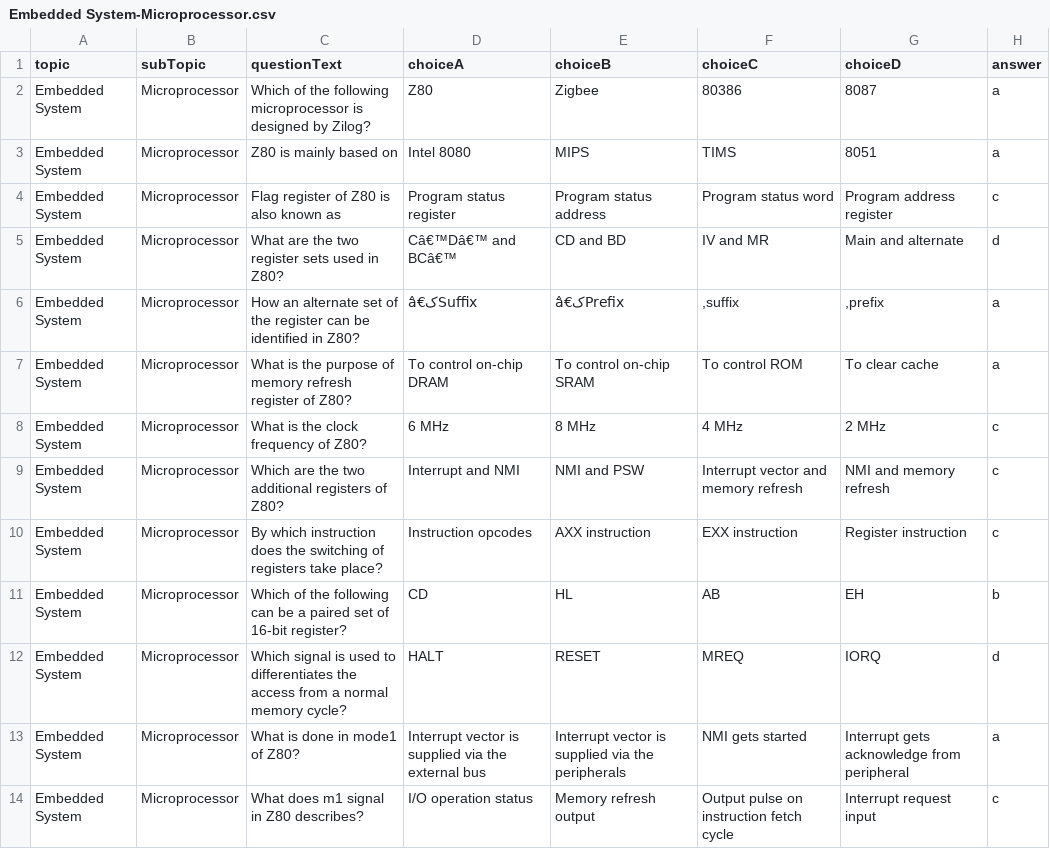
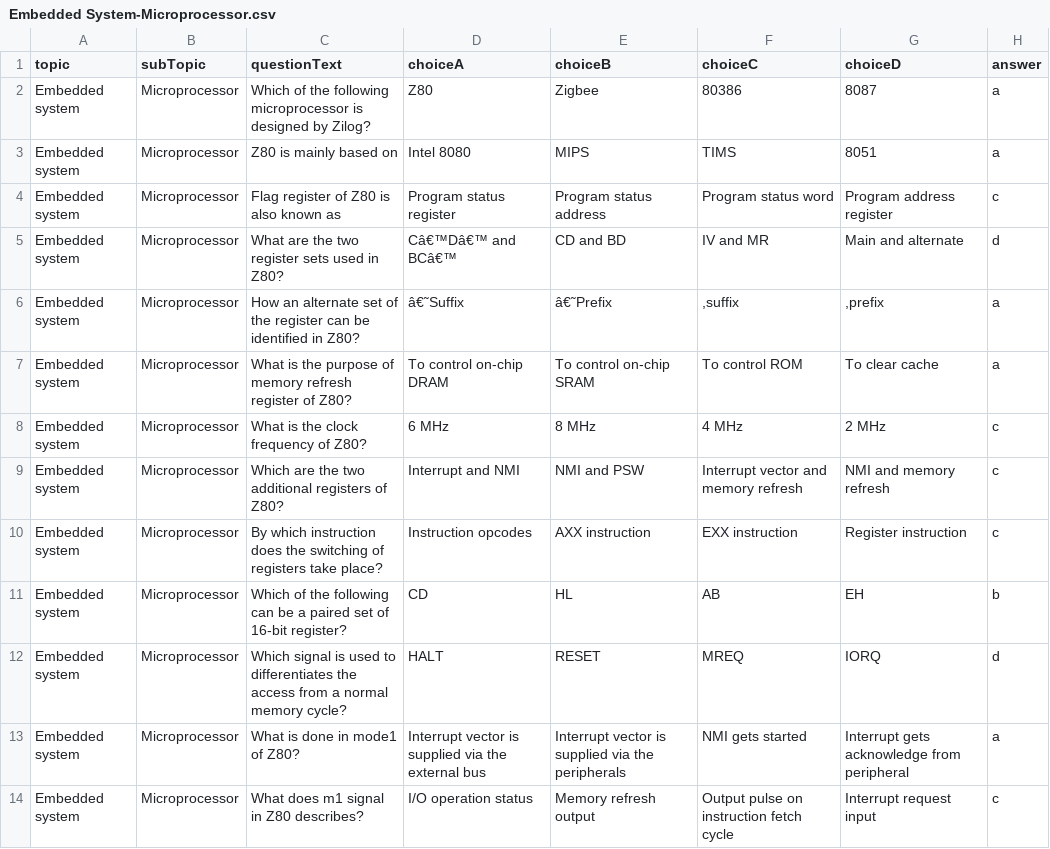
Before and after one commit to Aya-Abdellatif/personal-exam-application, a CSV file: Data Mining Project/CSV Data/Embedded System-Microprocessor.csv, drawn as a sheet.

```diff
--- a/Data Mining Project/CSV Data/Embedded System-Microprocessor.csv
+++ b/Data Mining Project/CSV Data/Embedded System-Microprocessor.csv
@@ -1,14 +1,14 @@
 topic,subTopic,questionText,choiceA,choiceB,choiceC,choiceD,answer
-Embedded System,Microprocessor,Which of the following microprocessor is designed by Zilog?,Z80,Zigbee,80386,8087,a
-Embedded System,Microprocessor,Z80 is mainly based on,Intel 8080,MIPS,TIMS,8051,a
-Embedded System,Microprocessor,Flag register of Z80 is also known as,Program status register,Program status address,Program status word,Program address register,c
-Embedded System,Microprocessor,What are the two register sets used in Z80?,Câ€™Dâ€™ and BCâ€™,CD and BD,IV and MR,Main and alternate,d
-Embedded System,Microprocessor,How an alternate set of the register can be identified in Z80?,â€کSuffix,â€کPrefix,",suffix",",prefix",a
-Embedded System,Microprocessor,What is the purpose of memory refresh register of Z80?,To control on-chip DRAM,To control on-chip SRAM,To control ROM,To clear cache,a
-Embedded System,Microprocessor,What is the clock frequency of Z80?,6 MHz,8 MHz,4 MHz,2 MHz,c
-Embedded System,Microprocessor,Which are the two additional registers of Z80?,Interrupt and NMI,NMI and PSW,Interrupt vector and memory refresh,NMI and memory refresh,c
-Embedded System,Microprocessor,By which instruction does the switching of registers take place?,Instruction opcodes,AXX instruction,EXX instruction,Register instruction,c
-Embedded System,Microprocessor, Which of the following can be a paired set of 16-bit register?,CD,HL,AB,EH,b
-Embedded System,Microprocessor, Which signal is used to differentiates the access from a normal memory cycle?,HALT,RESET,MREQ,IORQ,d
-Embedded System,Microprocessor, What is done in mode1 of Z80?,Interrupt vector is supplied via the external bus,Interrupt vector is supplied via the peripherals,NMI gets started,Interrupt gets acknowledge from peripheral,a
-Embedded System,Microprocessor, What does m1 signal in Z80 describes?,I/O operation status,Memory refresh output,Output pulse on instruction fetch cycle,Interrupt request input,c
+Embedded system,Microprocessor,Which of the following microprocessor is designed by Zilog?,Z80,Zigbee,80386,8087,a
+Embedded system,Microprocessor,Z80 is mainly based on,Intel 8080,MIPS,TIMS,8051,a
+Embedded system,Microprocessor,Flag register of Z80 is also known as,Program status register,Program status address,Program status word,Program address register,c
+Embedded system,Microprocessor,What are the two register sets used in Z80?,Câ€™Dâ€™ and BCâ€™,CD and BD,IV and MR,Main and alternate,d
+Embedded system,Microprocessor,How an alternate set of the register can be identified in Z80?,â€˜Suffix,â€˜Prefix,",suffix",",prefix",a
+Embedded system,Microprocessor,What is the purpose of memory refresh register of Z80?,To control on-chip DRAM,To control on-chip SRAM,To control ROM,To clear cache,a
+Embedded system,Microprocessor,What is the clock frequency of Z80?,6 MHz,8 MHz,4 MHz,2 MHz,c
+Embedded system,Microprocessor,Which are the two additional registers of Z80?,Interrupt and NMI,NMI and PSW,Interrupt vector and memory refresh,NMI and memory refresh,c
+Embedded system,Microprocessor,By which instruction does the switching of registers take place?,Instruction opcodes,AXX instruction,EXX instruction,Register instruction,c
+Embedded system,Microprocessor, Which of the following can be a paired set of 16-bit register?,CD,HL,AB,EH,b
+Embedded system,Microprocessor, Which signal is used to differentiates the access from a normal memory cycle?,HALT,RESET,MREQ,IORQ,d
+Embedded system,Microprocessor, What is done in mode1 of Z80?,Interrupt vector is supplied via the external bus,Interrupt vector is supplied via the peripherals,NMI gets started,Interrupt gets acknowledge from peripheral,a
+Embedded system,Microprocessor, What does m1 signal in Z80 describes?,I/O operation status,Memory refresh output,Output pulse on instruction fetch cycle,Interrupt request input,c
```
Also changed, not shown: 22 other files.
